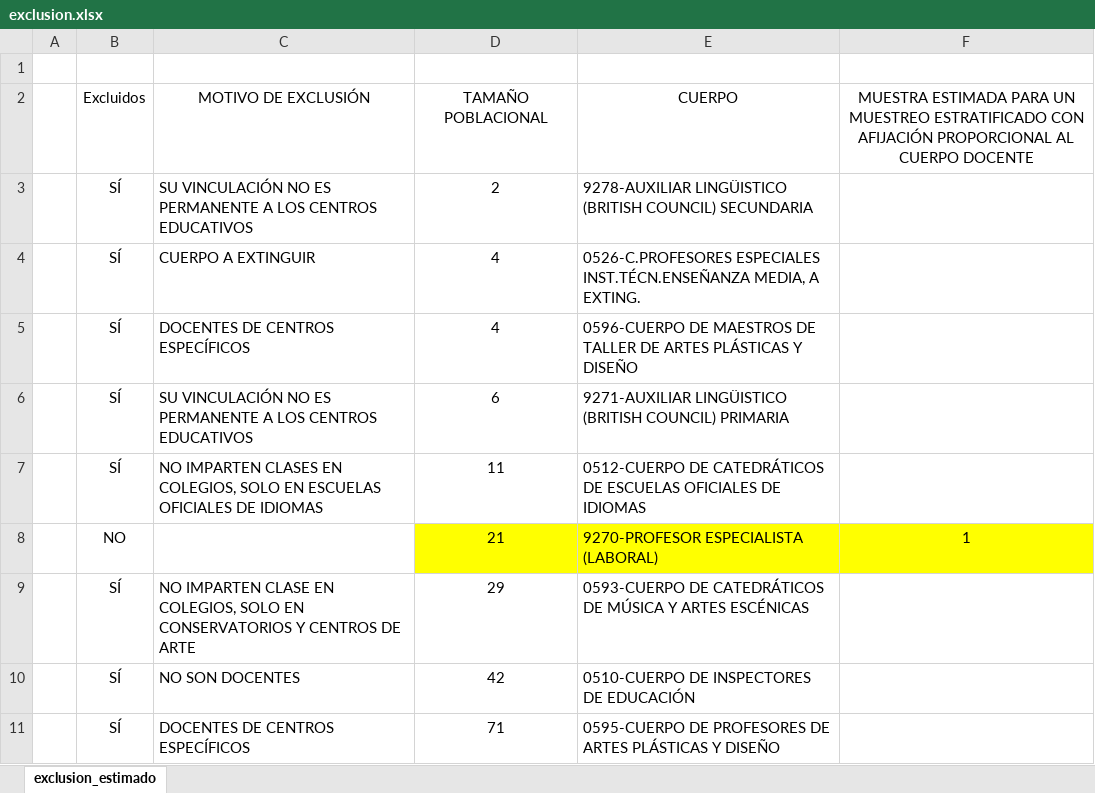
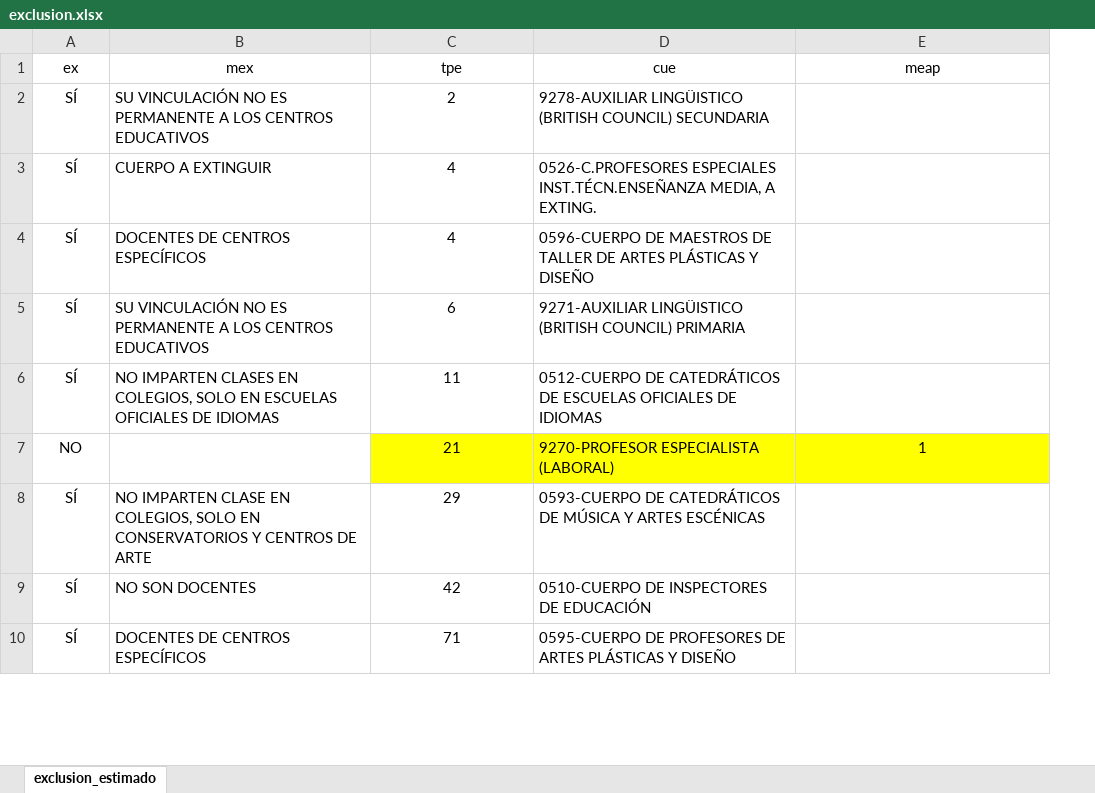
Before and after one commit to dr46/sidoNet, an Excel workbook: tab/exclusion.xlsx, sheet exclusion_estimado, drawn as a sheet; only a part is shown; values as stored, in another font and other column widths than the file's, no borders; table styles not drawn; removed rows and columns are numbered as before the commit, all else as after; the diff names each change by its address in the sheet, - before the commit and + after, or states it on an @@ line.

Commit message:
update excluidos

```diff
--- a/tab/exclusion.xlsx (sheet exclusion_estimado)
+++ b/tab/exclusion.xlsx (sheet exclusion_estimado)
-column A, empty
-row 1: (empty)
+row 1: ex | mex | tpe | cue | meap
-row 2:  | Excluidos | MOTIVO DE EXCLUSIÓN | TAMAÑO POBLACIONAL | CUERPO | MUESTRA ESTIMADA PARA UN MUESTREO ESTRATIFICADO CON AFIJACIÓN PROPORCIONAL AL CUERPO DOCENTE
```
Also changed, not shown: formulas that keep their value.
